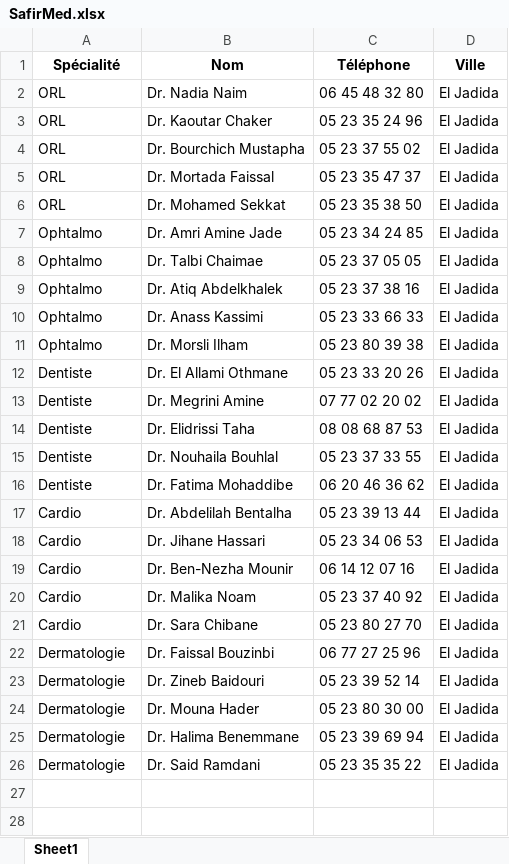
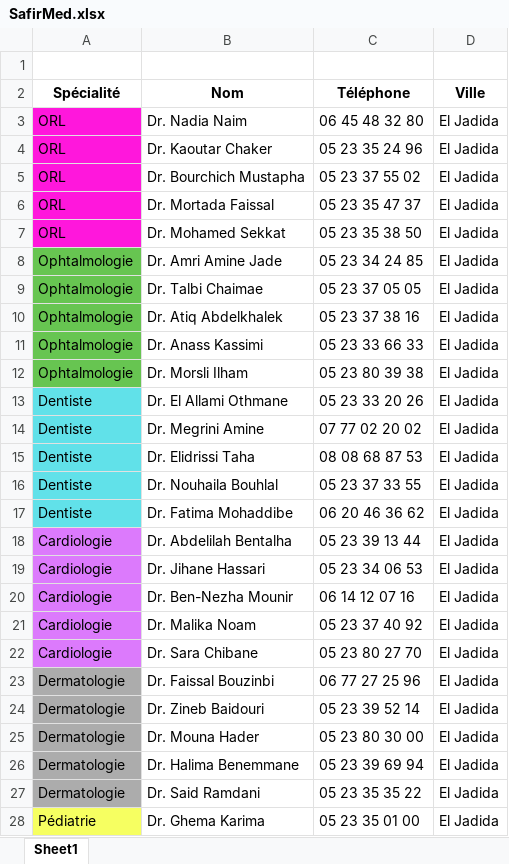
Before and after one commit to lurantys/safirmed, an Excel workbook: public/SafirMed.xlsx, sheet Sheet1, drawn as a sheet; only a part is shown; values as stored, in another font and other column widths than the file's, no borders; addresses are those after the commit; the diff covers the shown part only; the diff names each change by its address in the sheet, - before the commit and + after, or states it on an @@ line.

Commit message:
feat: updated Excel parsing to handle new layout with leading empty row

```diff
--- a/public/SafirMed.xlsx (sheet Sheet1)
+++ b/public/SafirMed.xlsx (sheet Sheet1)
+row 1: (empty)
-A3:A7 fill: none
+A3:A7 fill: #FF17DC
-A8:A12 (Spécialité): Ophtalmo
+A8:A12 (Spécialité): Ophtalmologie
-A8:A12 fill: none
+A8:A12 fill: #67C551
-A13:A17 fill: none
+A13:A17 fill: #61E1E9
-A18:A22 (Spécialité): Cardio
+A18:A22 (Spécialité): Cardiologie
-A18:A22 fill: none
+A18:A22 fill: #DC7AFC
-A23:A27 fill: none
+A23:A27 fill: #ACACAC
+row 28: Pédiatrie | Dr. Ghema Karima | 05 23 35 01 00 | El Jadida
```
Also changed, not shown: 23 added rows elsewhere in this sheet, 2 other files.
